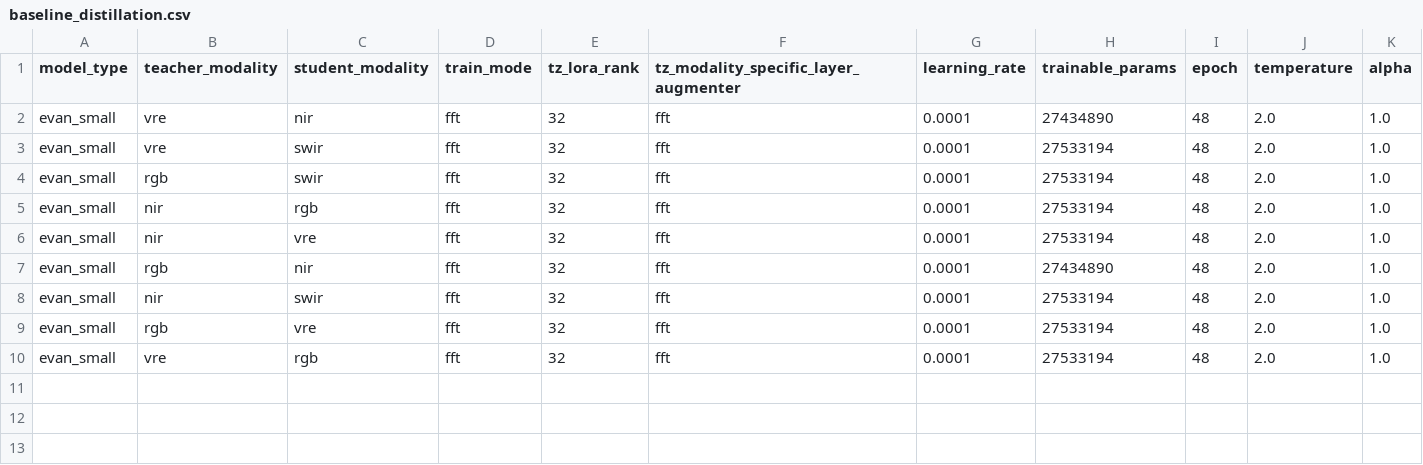
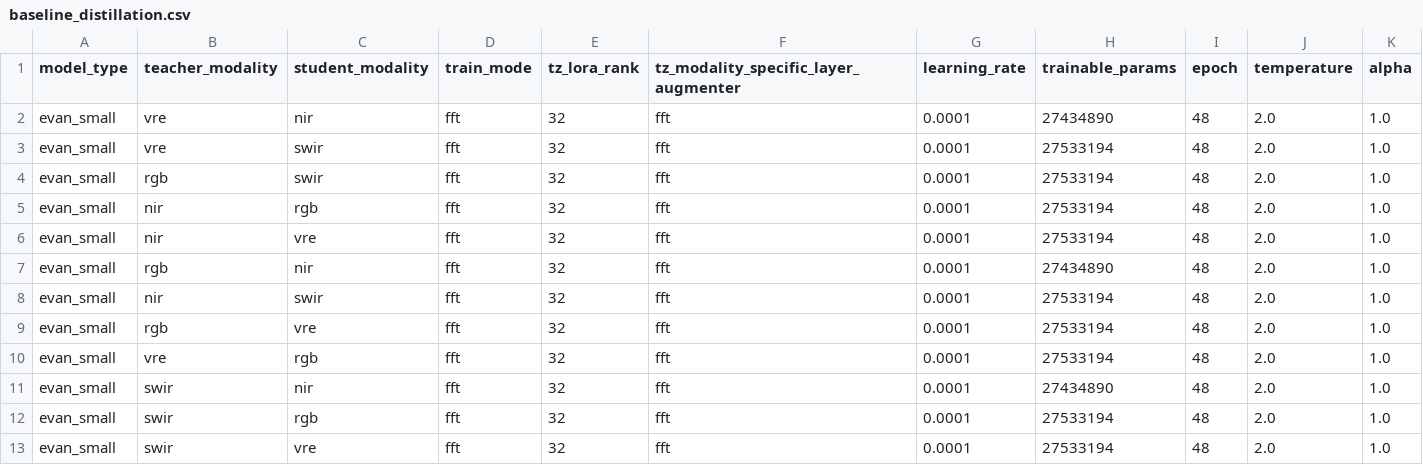
Before and after one commit to timgzhou/ever-changing-modality, a CSV file: res/baseline_distillation.csv, drawn as a sheet; only a part is shown; rows hold the shown columns only; the diff names each change by its address in the sheet, - before the commit and + after, or states it on an @@ line.

```diff
--- a/res/baseline_distillation.csv
+++ b/res/baseline_distillation.csv
+row 11: evan_small | swir | nir | fft | 32 | fft | 0.0001 | 27434890 | 48 | 2.0 | 1.0
+row 12: evan_small | swir | rgb | fft | 32 | fft | 0.0001 | 27533194 | 48 | 2.0 | 1.0
+row 13: evan_small | swir | vre | fft | 32 | fft | 0.0001 | 27533194 | 48 | 2.0 | 1.0
```
Also changed, not shown: res/shot_ete_lsf-half.csv, res/train_stage0.csv, 4 other files.
